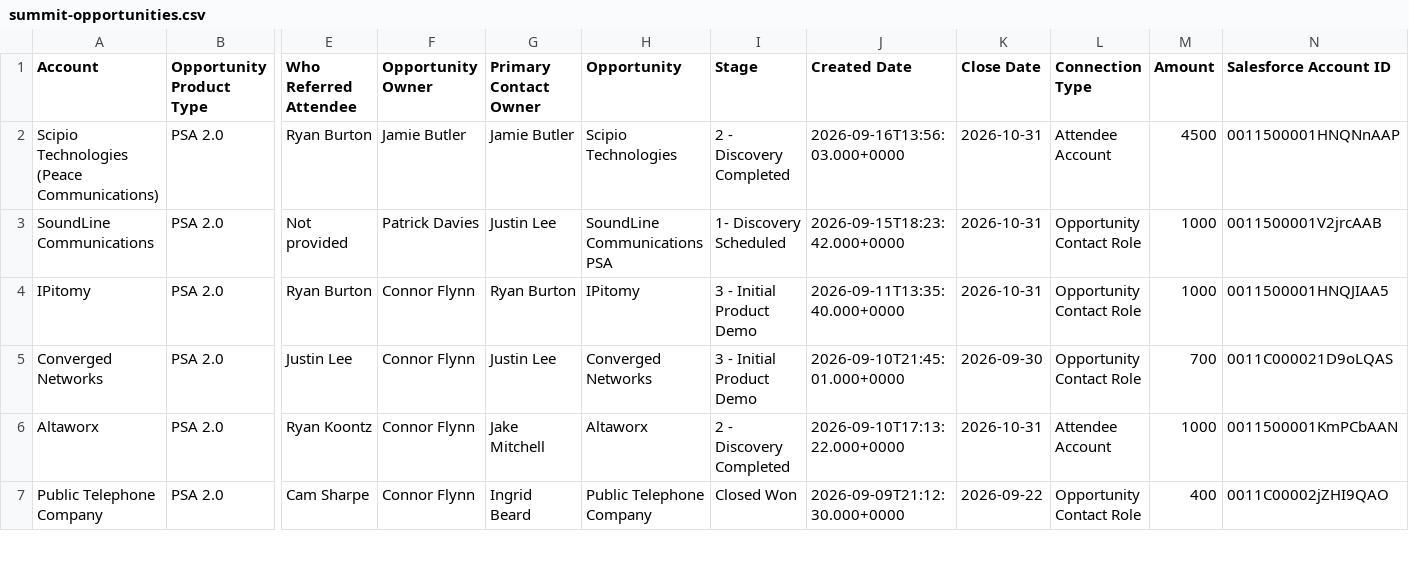
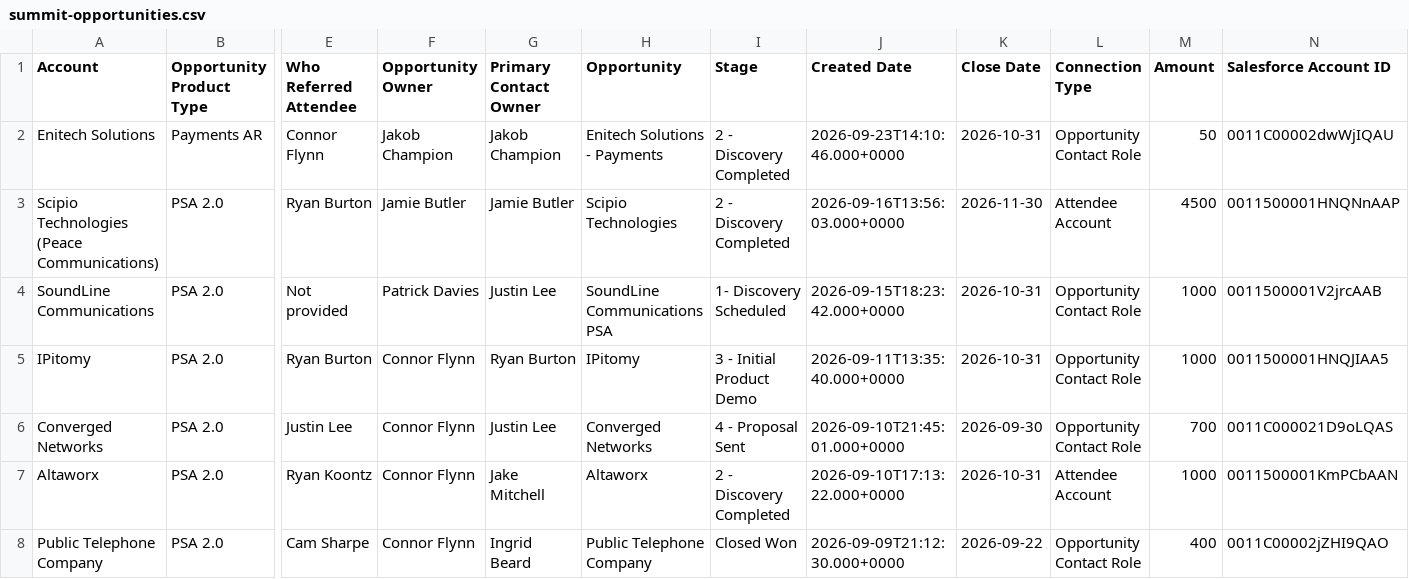
Before and after one commit to duaassistantbot-glitch/Client-Summit, a CSV file: summit-opportunities.csv, drawn as a sheet; only a part is shown, gaps mark what is left out; addresses are those after the commit; rows hold the shown columns only; the diff names each change by its address in the sheet, - before the commit and + after, or states it on an @@ line.

Commit message:
Refresh Summit opportunity dashboard data

```diff
--- a/summit-opportunities.csv
+++ b/summit-opportunities.csv
+row 2: Enitech Solutions | Payments AR | Connor Flynn | Jakob Champion | Jakob Champion | Enitech Solutions - Payments | 2 - Discovery Completed | 2026-09-23T14:10:46.000+0000 | 2026-10-31 | Opportunity Contact Role | 50 | 0011C00002dwWjIQAU
-K3 (Close Date): 2026-10-31
+K3 (Close Date): 2026-11-30
-I6 (Stage): 3 - Initial Product Demo
+I6 (Stage): 4 - Proposal Sent
```
Also changed, not shown: 2 other files.
